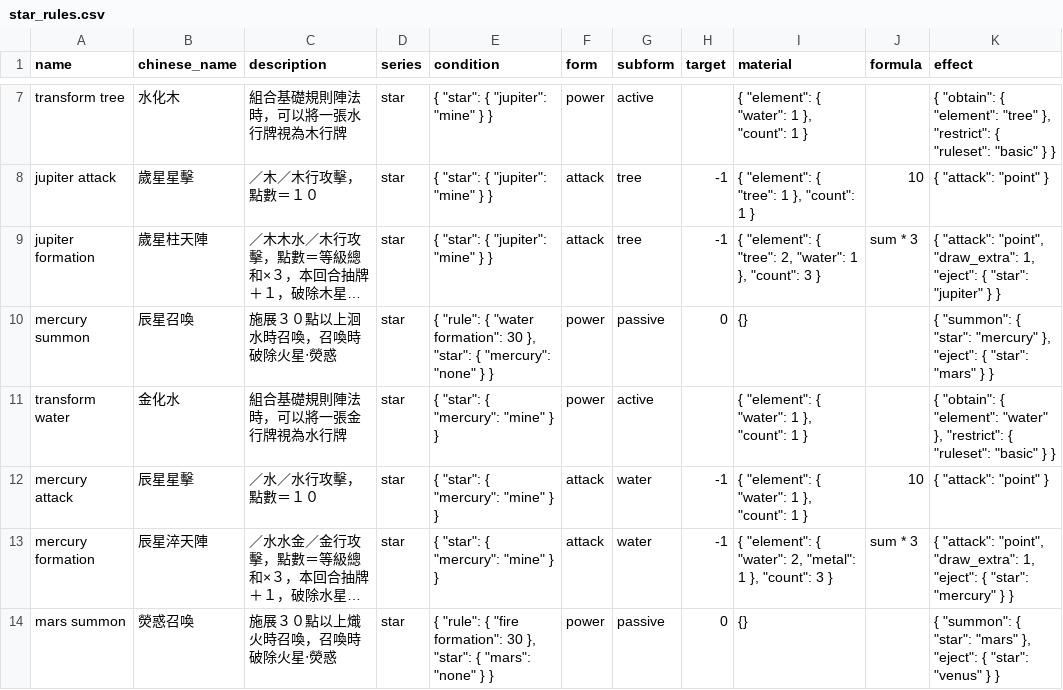
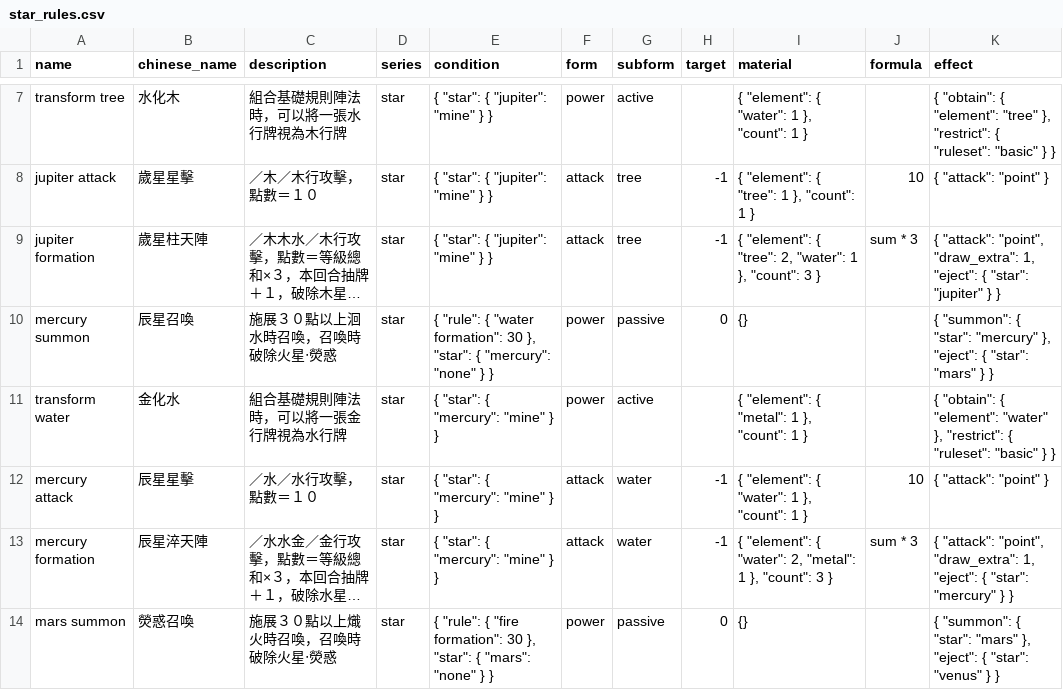
Before and after one commit to Unicellular/cfegame, a CSV file: db/star_rules.csv, drawn as a sheet; only a part is shown, gaps mark what is left out; long unchanged cells end in …; the diff names each change by its address in the sheet, - before the commit and + after, or states it on an @@ line.

Commit message:
修正金化水的規則

```diff
--- a/db/star_rules.csv
+++ b/db/star_rules.csv
-I11 (material): { "element": { "water": 1 }, "count": 1 }
+I11 (material): { "element": { "metal": 1 }, "count": 1 }
```
